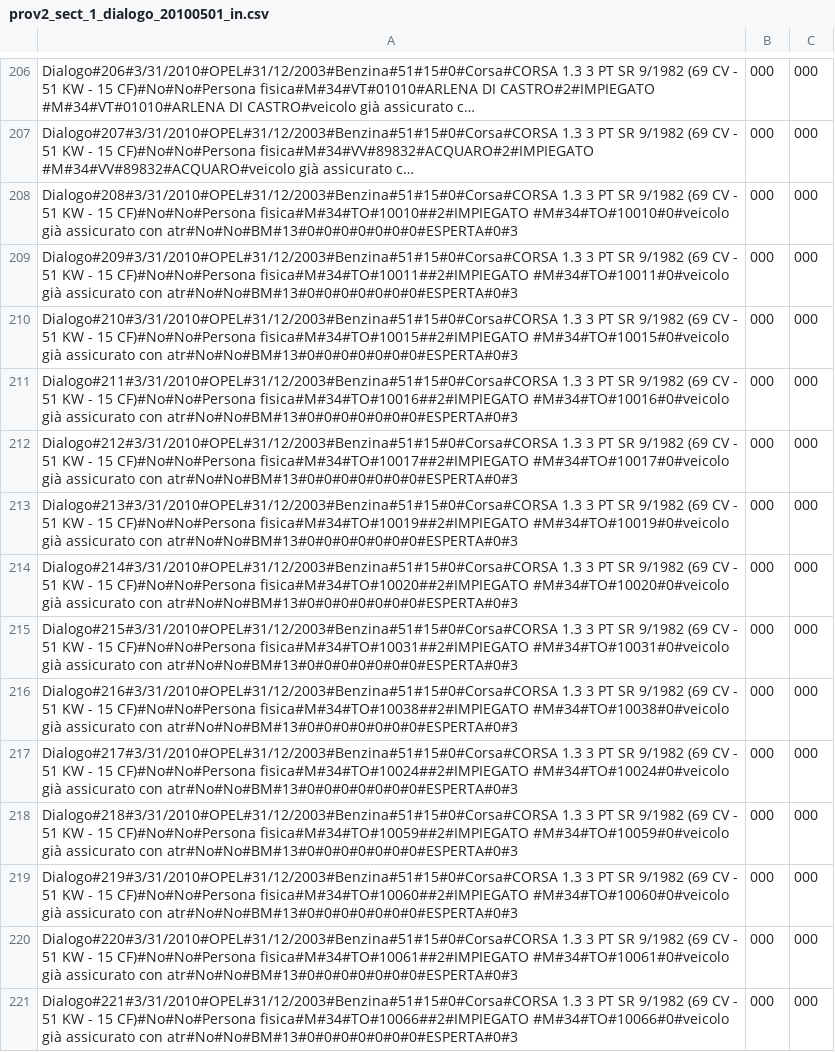
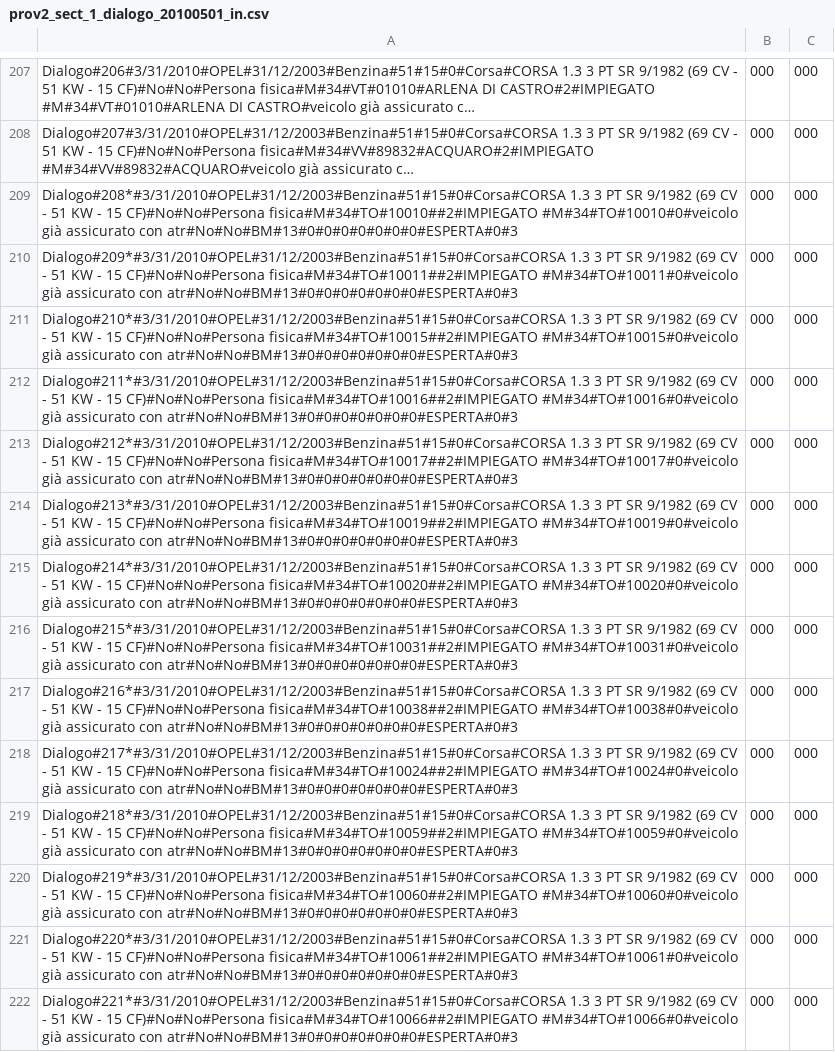
Before and after one commit to ugodiiorio/experiment, a CSV file: code/builders/etl/1_generic_profile/csv/prov2_sect_1_dialogo_20100501_in.csv, drawn as a sheet; only a part is shown, gaps mark what is left out; long unchanged cells end in …; addresses are those after the commit; the diff covers the shown part only; the diff names each change by its address in the sheet, - before the commit and + after, or states it on an @@ line.

Commit message:
provider2 sector1 dialogo runtime etl

```diff
--- a/code/builders/etl/1_generic_profile/csv/prov2_sect_1_dialogo_20100501_in.csv
+++ b/code/builders/etl/1_generic_profile/csv/prov2_sect_1_dialogo_20100501_in.csv
-A209: Dialogo#208#3/31/2010#OPEL#31/12/2003#Benzina#51#15#0#Corsa#CORSA 1.3 3…
+A209: Dialogo#208*#3/31/2010#OPEL#31/12/2003#Benzina#51#15#0#Corsa#CORSA 1.3 3…
-A210: Dialogo#209#3/31/2010#OPEL#31/12/2003#Benzina#51#15#0#Corsa#CORSA 1.3 3…
+A210: Dialogo#209*#3/31/2010#OPEL#31/12/2003#Benzina#51#15#0#Corsa#CORSA 1.3 3…
-A211: Dialogo#210#3/31/2010#OPEL#31/12/2003#Benzina#51#15#0#Corsa#CORSA 1.3 3…
+A211: Dialogo#210*#3/31/2010#OPEL#31/12/2003#Benzina#51#15#0#Corsa#CORSA 1.3 3…
-A212: Dialogo#211#3/31/2010#OPEL#31/12/2003#Benzina#51#15#0#Corsa#CORSA 1.3 3…
+A212: Dialogo#211*#3/31/2010#OPEL#31/12/2003#Benzina#51#15#0#Corsa#CORSA 1.3 3…
-A213: Dialogo#212#3/31/2010#OPEL#31/12/2003#Benzina#51#15#0#Corsa#CORSA 1.3 3…
+A213: Dialogo#212*#3/31/2010#OPEL#31/12/2003#Benzina#51#15#0#Corsa#CORSA 1.3 3…
-A214: Dialogo#213#3/31/2010#OPEL#31/12/2003#Benzina#51#15#0#Corsa#CORSA 1.3 3…
+A214: Dialogo#213*#3/31/2010#OPEL#31/12/2003#Benzina#51#15#0#Corsa#CORSA 1.3 3…
-A215: Dialogo#214#3/31/2010#OPEL#31/12/2003#Benzina#51#15#0#Corsa#CORSA 1.3 3…
+A215: Dialogo#214*#3/31/2010#OPEL#31/12/2003#Benzina#51#15#0#Corsa#CORSA 1.3 3…
-A216: Dialogo#215#3/31/2010#OPEL#31/12/2003#Benzina#51#15#0#Corsa#CORSA 1.3 3…
+A216: Dialogo#215*#3/31/2010#OPEL#31/12/2003#Benzina#51#15#0#Corsa#CORSA 1.3 3…
-A217: Dialogo#216#3/31/2010#OPEL#31/12/2003#Benzina#51#15#0#Corsa#CORSA 1.3 3…
+A217: Dialogo#216*#3/31/2010#OPEL#31/12/2003#Benzina#51#15#0#Corsa#CORSA 1.3 3…
-A218: Dialogo#217#3/31/2010#OPEL#31/12/2003#Benzina#51#15#0#Corsa#CORSA 1.3 3…
+A218: Dialogo#217*#3/31/2010#OPEL#31/12/2003#Benzina#51#15#0#Corsa#CORSA 1.3 3…
-A219: Dialogo#218#3/31/2010#OPEL#31/12/2003#Benzina#51#15#0#Corsa#CORSA 1.3 3…
+A219: Dialogo#218*#3/31/2010#OPEL#31/12/2003#Benzina#51#15#0#Corsa#CORSA 1.3 3…
-A220: Dialogo#219#3/31/2010#OPEL#31/12/2003#Benzina#51#15#0#Corsa#CORSA 1.3 3…
+A220: Dialogo#219*#3/31/2010#OPEL#31/12/2003#Benzina#51#15#0#Corsa#CORSA 1.3 3…
-A221: Dialogo#220#3/31/2010#OPEL#31/12/2003#Benzina#51#15#0#Corsa#CORSA 1.3 3…
+A221: Dialogo#220*#3/31/2010#OPEL#31/12/2003#Benzina#51#15#0#Corsa#CORSA 1.3 3…
-A222: Dialogo#221#3/31/2010#OPEL#31/12/2003#Benzina#51#15#0#Corsa#CORSA 1.3 3…
+A222: Dialogo#221*#3/31/2010#OPEL#31/12/2003#Benzina#51#15#0#Corsa#CORSA 1.3 3…
```
Also changed, not shown: 1 added row and 127 edited cells elsewhere in this file, code/builders/etl/1_generic_profile/csv/prov2_sect_4_zurich_20100501_in.csv, 5 other files.
